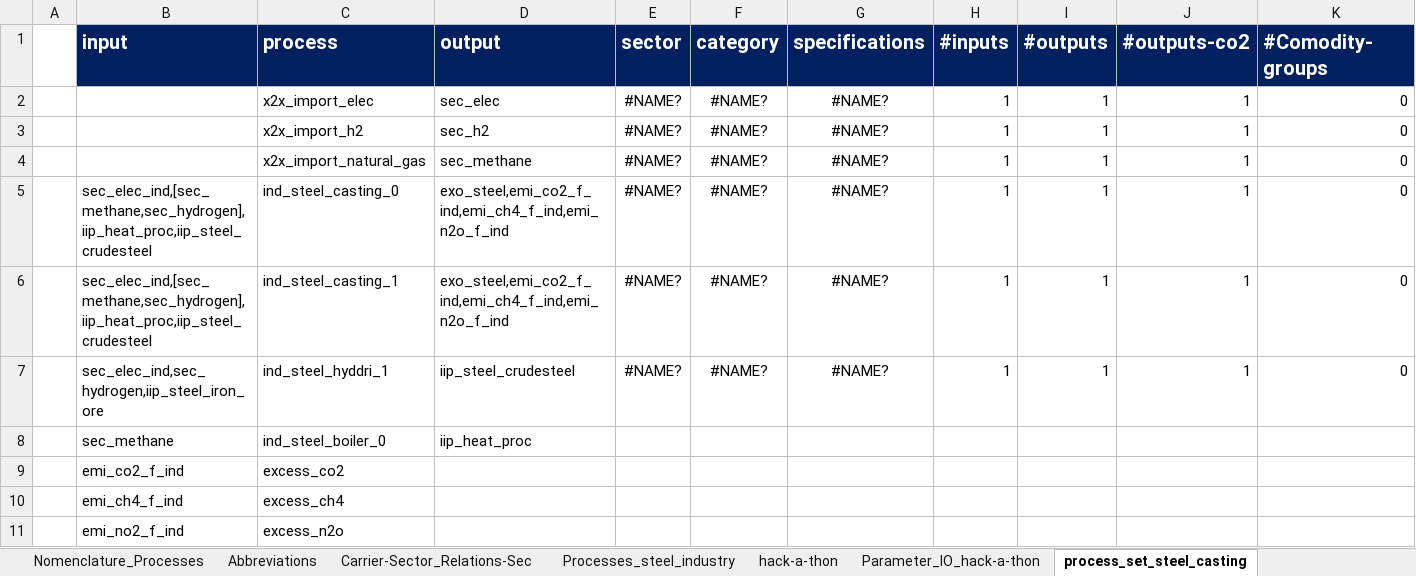
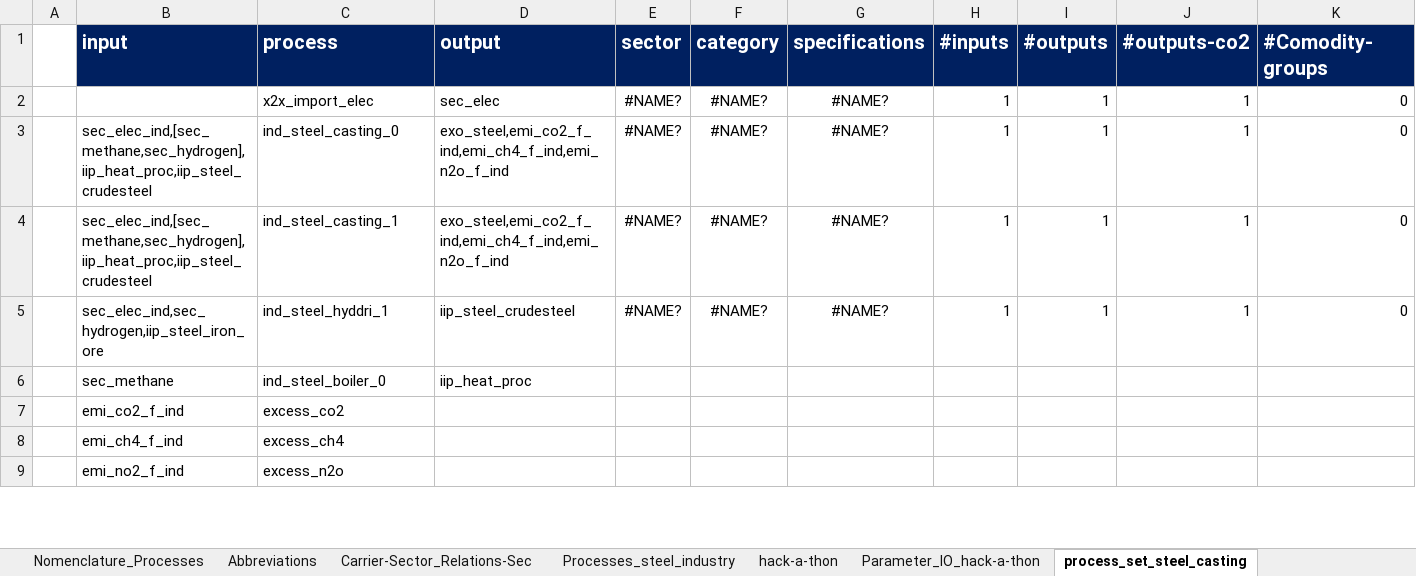
Before and after one commit to sedos-project/data_adapter_oemof, an Excel workbook: examples/industry/Industriestruktur.xlsx, sheet process_set_steel_casting, drawn as a sheet; only a part is shown; values as stored, in another font and other column widths than the file's, no borders; conditional formats not drawn; removed rows and columns are numbered as before the commit, all else as after; rows hold the shown columns only; the diff covers the shown part only; the diff names each change by its address in the sheet, - before the commit and + after, or states it on an @@ line.

```diff
--- a/examples/industry/Industriestruktur.xlsx (sheet process_set_steel_casting)
+++ b/examples/industry/Industriestruktur.xlsx (sheet process_set_steel_casting)
-row 3:  |  | x2x_import_h2 | sec_h2 | #NAME? | #NAME? | #NAME? | 1 | 1 | 1 | 0
-row 4:  |  | x2x_import_natural_gas | sec_methane | #NAME? | #NAME? | #NAME? | 1 | 1 | 1 | 0
```
Also changed, not shown: 24 added rows elsewhere in this sheet, formulas that keep their value, charts or pictures.
